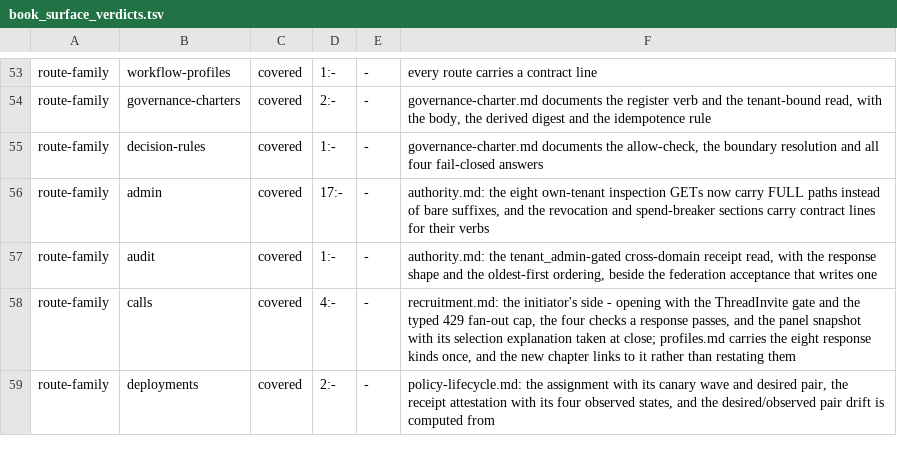
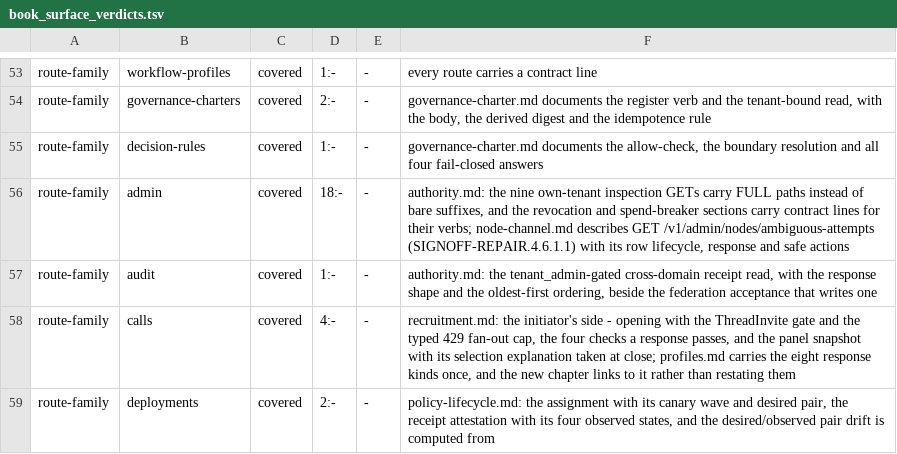
Before and after one commit to rdje/reasonbraid, a TSV file: .doctrine/book_surface_verdicts.tsv, drawn as a sheet; only a part is shown, gaps mark what is left out.

Commit message:
REASONBRAID-REPAIR-0405 (leaf SIGNOFF-REPAIR.4.6.1.1): ambiguous attempts are stored per handshake and listed on the operator surface
- Cause: the handshake returned each needs_adjudication directive to the
  node and stored nothing, so no route could list open attempts (18.5).
- Migration 0087 node_ambiguous_attempts; record_ambiguous_reports runs
  one transaction per handshake: open/refresh, close adjudicated with the
  receipt, close resolved_by_node when no longer reported.
- GET /v1/admin/nodes/ambiguous-attempts via inspect_tenant_admin with a
  new AmbiguousAttempts inspection; returns open rows, the runbook's safe
  actions with who takes each, and the act never to take. rb inspect
  ambiguous mirrors it.
- RED with the producer disabled; restored byte-identical. node_channel
  42/42, core 6/6, CLI unit, allowlist 2/2; clippy, fmt, surface ledger.
- 28 cleanup plans name the new table. SHARED-REGISTRY-WRITES adjudicated:
  node-keyed like node_leases; five module-reach rows refreshed, published
  counts unchanged at HEAD and after.

```diff
--- a/.doctrine/book_surface_verdicts.tsv
+++ b/.doctrine/book_surface_verdicts.tsv
@@ -55,3 +55,3 @@ route-family	governance-charters	covered	2:-	-	governance-charter.md documents t
 route-family	decision-rules	covered	1:-	-	governance-charter.md documents the allow-check, the boundary resolution and all four fail-closed answers
-route-family	admin	covered	17:-	-	authority.md: the eight own-tenant inspection GETs now carry FULL paths instead of bare suffixes, and the revocation and spend-breaker sections carry contract lines for their verbs
+route-family	admin	covered	18:-	-	authority.md: the nine own-tenant inspection GETs carry FULL paths instead of bare suffixes, and the revocation and spend-breaker sections carry contract lines for their verbs; node-channel.md describes GET /v1/admin/nodes/ambiguous-attempts (SIGNOFF-REPAIR.4.6.1.1) with its row lifecycle, response and safe actions
 route-family	audit	covered	1:-	-	authority.md: the tenant_admin-gated cross-domain receipt read, with the response shape and the oldest-first ordering, beside the federation acceptance that writes one
```
Also changed, not shown: .doctrine/shared_registry_baseline.tsv, 46 other files.
